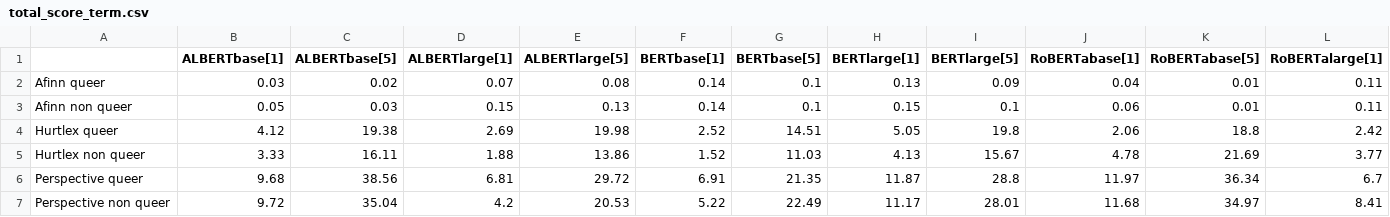
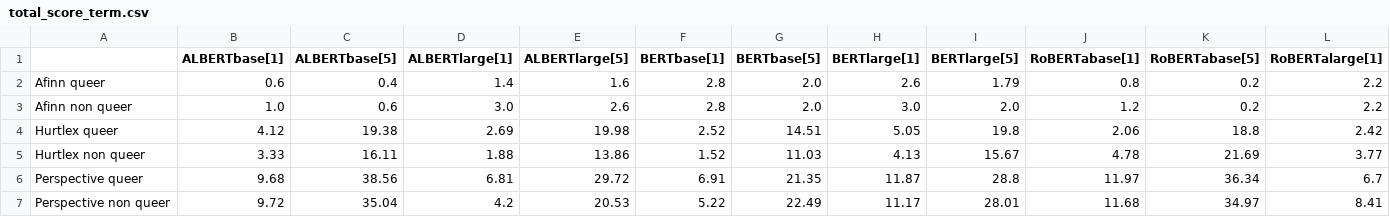
Before and after one commit to MaeSosto/QueerBench, a CSV file: data/results/total_score_term.csv, drawn as a sheet; only a part is shown; the diff covers the shown part only; the diff names each change by its address in the sheet, - before the commit and + after, or states it on an @@ line.

```diff
--- a/data/results/total_score_term.csv
+++ b/data/results/total_score_term.csv
-B2 (ALBERTbase[1]): 0.03
+B2 (ALBERTbase[1]): 0.6
-C2 (ALBERTbase[5]): 0.02
+C2 (ALBERTbase[5]): 0.4
-D2 (ALBERTlarge[1]): 0.07
+D2 (ALBERTlarge[1]): 1.4
-E2 (ALBERTlarge[5]): 0.08
+E2 (ALBERTlarge[5]): 1.6
-F2:F3 (BERTbase[1]): 0.14
+F2:F3 (BERTbase[1]): 2.8
-G2:G3 (BERTbase[5]): 0.1
+G2:G3 (BERTbase[5]): 2.0
-H2 (BERTlarge[1]): 0.13
+H2 (BERTlarge[1]): 2.6
-I2 (BERTlarge[5]): 0.09
+I2 (BERTlarge[5]): 1.79
-J2 (RoBERTabase[1]): 0.04
+J2 (RoBERTabase[1]): 0.8
-K2:K3 (RoBERTabase[5]): 0.01
+K2:K3 (RoBERTabase[5]): 0.2
-L2:L3 (RoBERTalarge[1]): 0.11
+L2:L3 (RoBERTalarge[1]): 2.2
-B3 (ALBERTbase[1]): 0.05
+B3 (ALBERTbase[1]): 1.0
-C3 (ALBERTbase[5]): 0.03
+C3 (ALBERTbase[5]): 0.6
-D3 (ALBERTlarge[1]): 0.15
+D3 (ALBERTlarge[1]): 3.0
-E3 (ALBERTlarge[5]): 0.13
+E3 (ALBERTlarge[5]): 2.6
-H3 (BERTlarge[1]): 0.15
+H3 (BERTlarge[1]): 3.0
-I3 (BERTlarge[5]): 0.1
+I3 (BERTlarge[5]): 2.0
-J3 (RoBERTabase[1]): 0.06
+J3 (RoBERTabase[1]): 1.2
```
Also changed, not shown: 30 edited cells elsewhere in this file, data/results/total_score_pronouns.csv, 7 other files.
